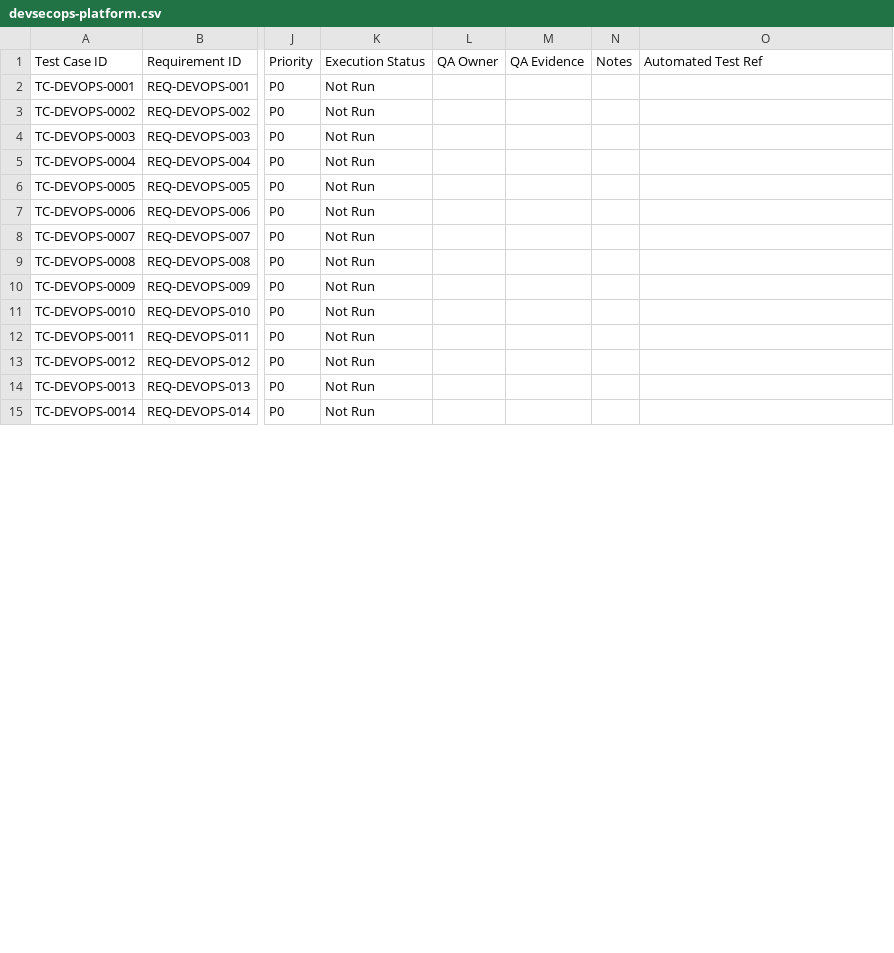
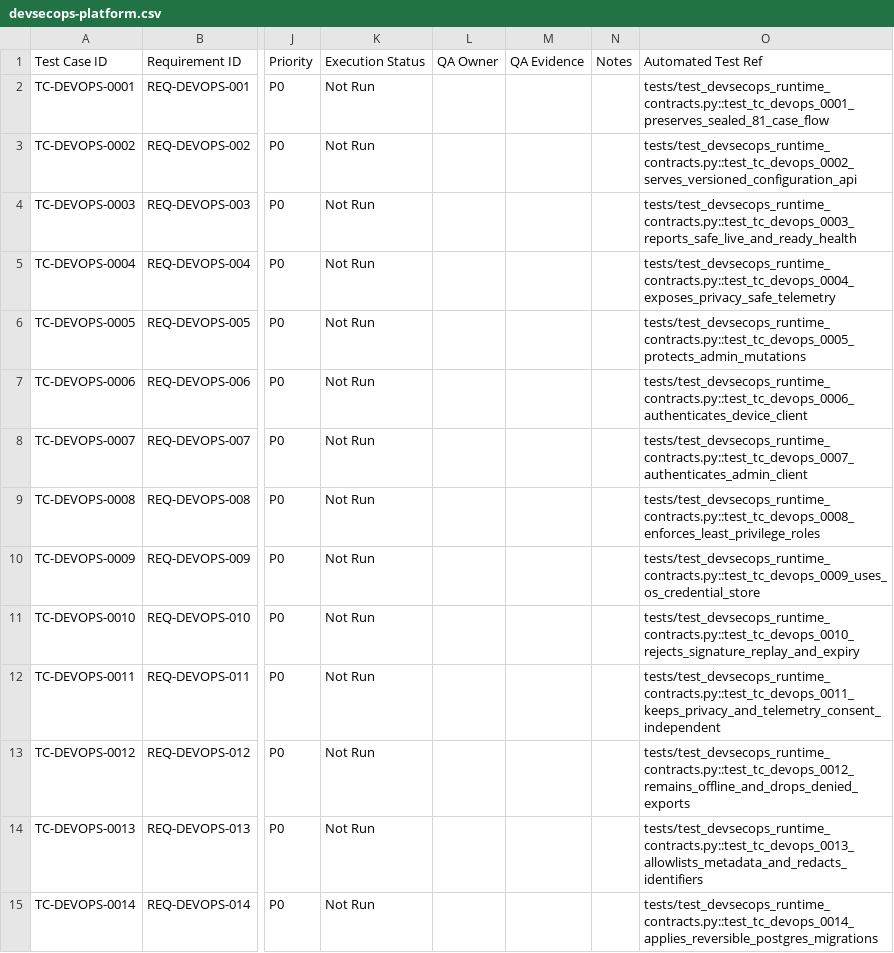
Before and after one commit to mauricechesteraguda/voice-command-ai-assistant, a CSV file: docs/test-cases/devsecops-platform.csv, drawn as a sheet; only a part is shown, gaps mark what is left out; the diff covers the shown part only; the diff names each change by its address in the sheet, - before the commit and + after, or states it on an @@ line.

Commit message:
test: define multicloud platform contracts

```diff
--- a/docs/test-cases/devsecops-platform.csv
+++ b/docs/test-cases/devsecops-platform.csv
-O2: (empty)
+O2: tests/test_devsecops_runtime_contracts.py::test_tc_devops_0001_preserves_sealed_81_case_flow
-O3: (empty)
+O3: tests/test_devsecops_runtime_contracts.py::test_tc_devops_0002_serves_versioned_configuration_api
-O4: (empty)
+O4: tests/test_devsecops_runtime_contracts.py::test_tc_devops_0003_reports_safe_live_and_ready_health
-O5: (empty)
+O5: tests/test_devsecops_runtime_contracts.py::test_tc_devops_0004_exposes_privacy_safe_telemetry
-O6: (empty)
+O6: tests/test_devsecops_runtime_contracts.py::test_tc_devops_0005_protects_admin_mutations
-O7: (empty)
+O7: tests/test_devsecops_runtime_contracts.py::test_tc_devops_0006_authenticates_device_client
-O8: (empty)
+O8: tests/test_devsecops_runtime_contracts.py::test_tc_devops_0007_authenticates_admin_client
-O9: (empty)
+O9: tests/test_devsecops_runtime_contracts.py::test_tc_devops_0008_enforces_least_privilege_roles
-O10: (empty)
+O10: tests/test_devsecops_runtime_contracts.py::test_tc_devops_0009_uses_os_credential_store
-O11: (empty)
+O11: tests/test_devsecops_runtime_contracts.py::test_tc_devops_0010_rejects_signature_replay_and_expiry
-O12: (empty)
+O12: tests/test_devsecops_runtime_contracts.py::test_tc_devops_0011_keeps_privacy_and_telemetry_consent_independent
-O13: (empty)
+O13: tests/test_devsecops_runtime_contracts.py::test_tc_devops_0012_remains_offline_and_drops_denied_exports
-O14: (empty)
+O14: tests/test_devsecops_runtime_contracts.py::test_tc_devops_0013_allowlists_metadata_and_redacts_identifiers
-O15: (empty)
+O15: tests/test_devsecops_runtime_contracts.py::test_tc_devops_0014_applies_reversible_postgres_migrations
```
Also changed, not shown: 46 edited cells elsewhere in this file, 4 other files.
